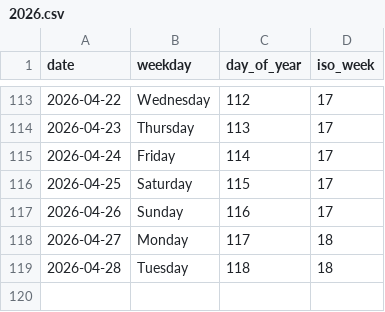
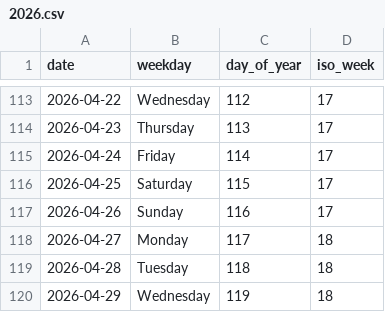
Before and after one commit to rad03i2/python-toolbox, a CSV file: examples/calendar/2026.csv, drawn as a sheet; only a part is shown, gaps mark what is left out; the diff names each change by its address in the sheet, - before the commit and + after, or states it on an @@ line.

Commit message:
data: add calendar reference through 2026-04-29

```diff
--- a/examples/calendar/2026.csv
+++ b/examples/calendar/2026.csv
+row 120: 2026-04-29 | Wednesday | 119 | 18
```
